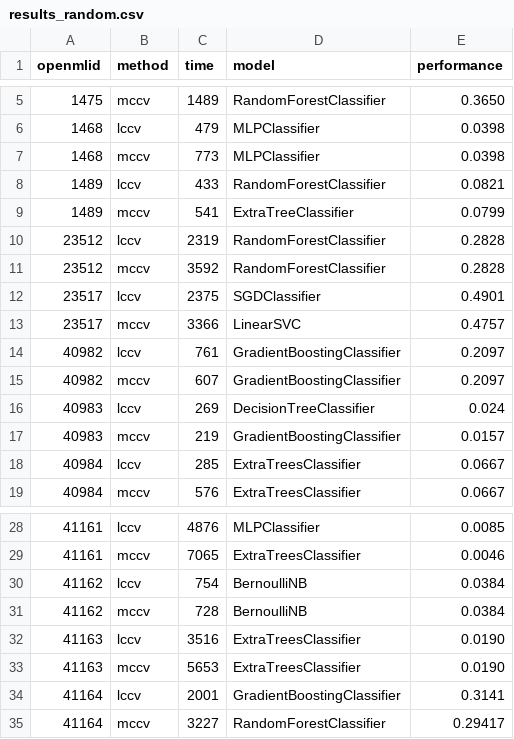
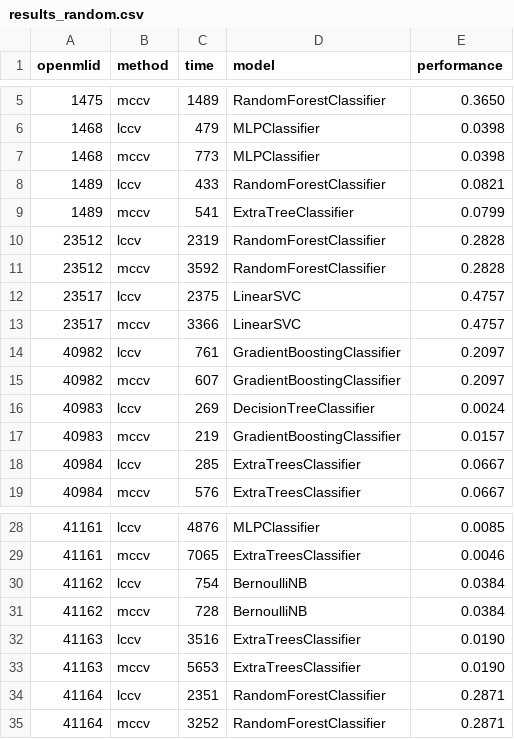
Before and after one commit to fmohr/lccv, a CSV file: lccv/results_random.csv, drawn as a sheet; only a part is shown, gaps mark what is left out.

```diff
--- a/lccv/results_random.csv
+++ b/lccv/results_random.csv
@@ -11,3 +11,3 @@ openmlid,method,time,model,performance
 23512,mccv,3592,RandomForestClassifier,0.2828
-23517,lccv,2375,SGDClassifier,0.4901
+23517,lccv,2375,LinearSVC,0.4757
 23517,mccv,3366,LinearSVC,0.4757
@@ -15,3 +15,3 @@ openmlid,method,time,model,performance
 40982,mccv,607,GradientBoostingClassifier,0.2097
-40983,lccv,269,DecisionTreeClassifier,0.024
+40983,lccv,269,DecisionTreeClassifier,0.0024
 40983,mccv,219,GradientBoostingClassifier,0.0157
@@ -33,3 +33,3 @@ openmlid,method,time,model,performance
 41163,mccv,5653,ExtraTreesClassifier,0.0190
-41164,lccv,2001,GradientBoostingClassifier,0.3141
-41164,mccv,3227,RandomForestClassifier,0.29417
+41164,lccv,2351,RandomForestClassifier,0.2871
+41164,mccv,3252,RandomForestClassifier,0.2871
```
Also changed, not shown: 4 other files.
